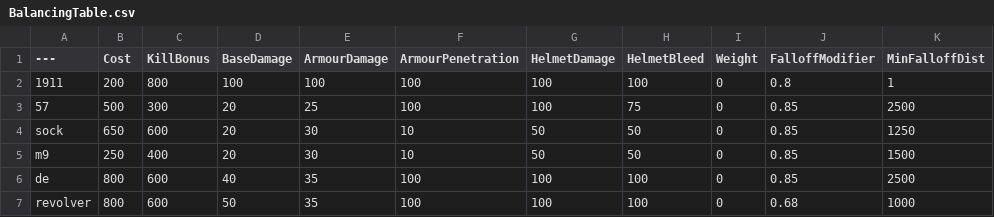
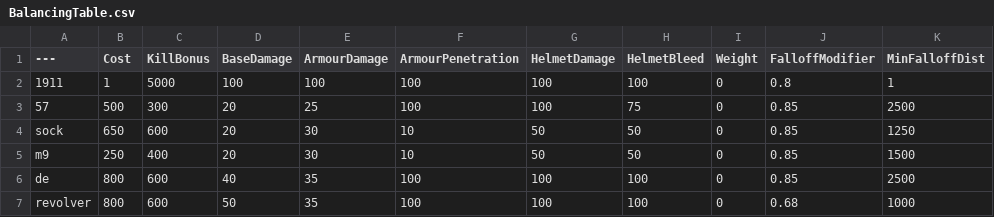
Before and after one commit to Bray-Boyd/BalancingTable, a CSV file: BalancingTable.csv, drawn as a sheet; only a part is shown; the diff names each change by its address in the sheet, - before the commit and + after, or states it on an @@ line.

Commit message:
Update BalancingTable.csv

```diff
--- a/BalancingTable.csv
+++ b/BalancingTable.csv
-B2 (Cost): 200
+B2 (Cost): 1
-C2 (KillBonus): 800
+C2 (KillBonus): 5000
```
